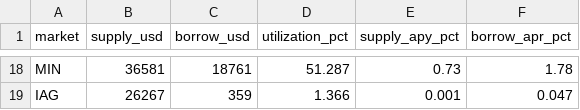
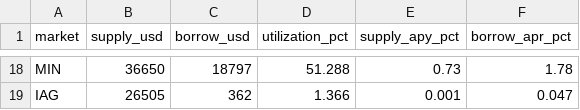
Before and after one commit to elliot-agento/cardano-record, a CSV file: data/csv/liqwid_markets.csv, drawn as a sheet; only a part is shown, gaps mark what is left out; the diff covers the shown part only; the diff names each change by its address in the sheet, - before the commit and + after, or states it on an @@ line.

```diff
--- a/data/csv/liqwid_markets.csv
+++ b/data/csv/liqwid_markets.csv
-B18 (supply_usd): 36581
+B18 (supply_usd): 36650
-C18 (borrow_usd): 18761
+C18 (borrow_usd): 18797
-D18 (utilization_pct): 51.287
+D18 (utilization_pct): 51.288
-B19 (supply_usd): 26267
+B19 (supply_usd): 26505
-C19 (borrow_usd): 359
+C19 (borrow_usd): 362
```
Also changed, not shown: 11 added rows, 11 removed rows and 8 edited cells elsewhere in this file, data/csv/ada_funding_last30d.csv, data/csv/strike_cross_venue.csv, 8 other files.
